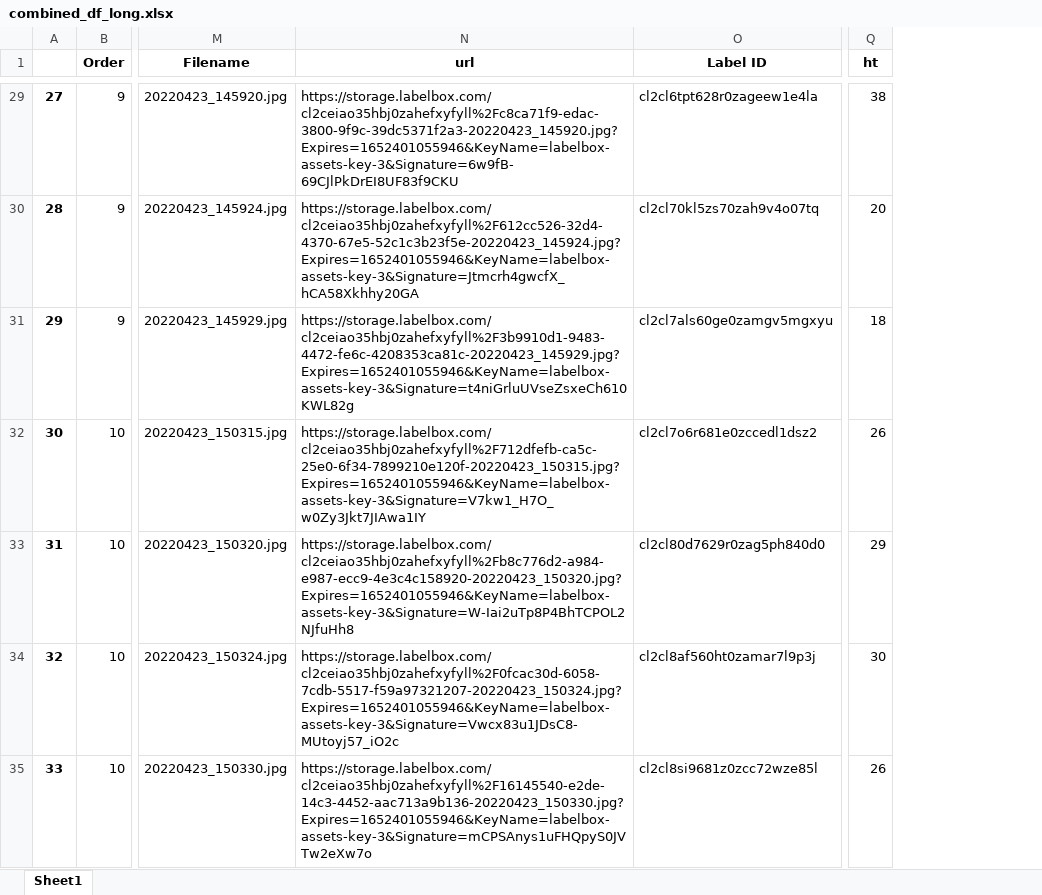
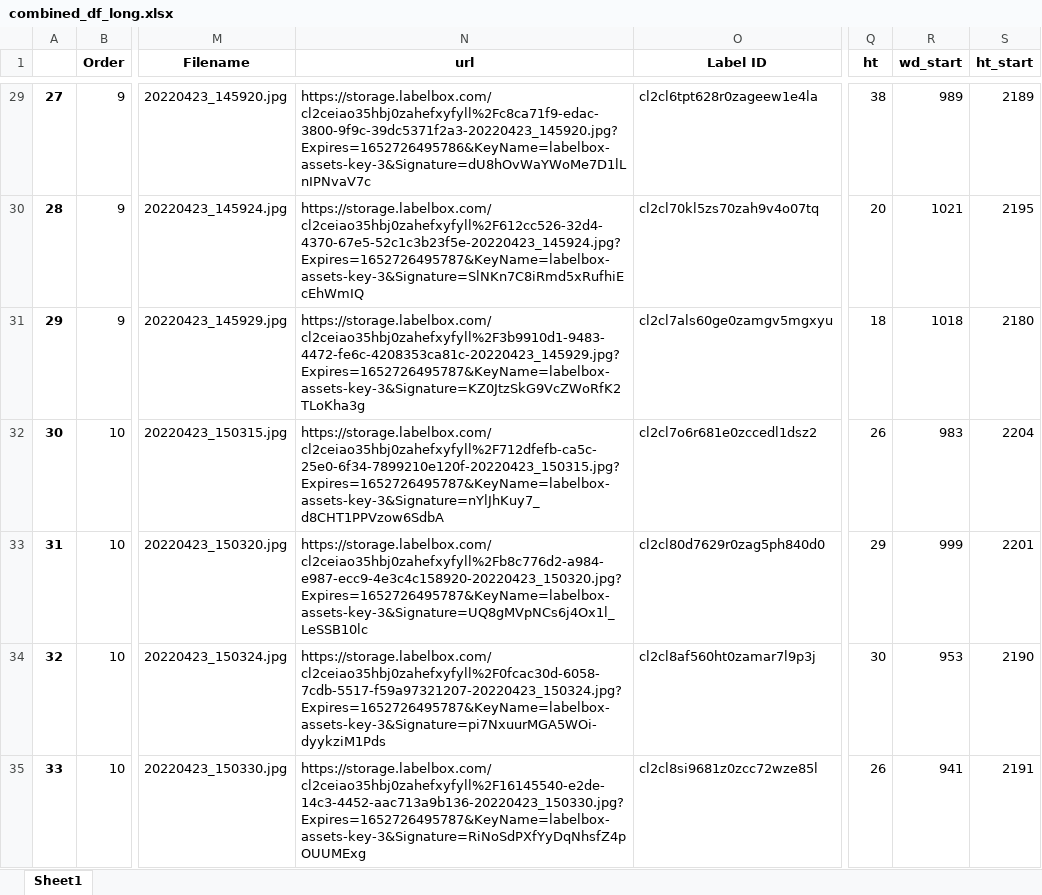
Before and after one commit to ryerrabelli/SpeculumAnalysis, an Excel workbook: data/03_processed/combined_df_long.xlsx, sheet Sheet1, drawn as a sheet; only a part is shown, gaps mark what is left out; values as stored, in another font and other column widths than the file's, no borders; the diff covers the shown part only; the diff names each change by its address in the sheet, - before the commit and + after, or states it on an @@ line.

```diff
--- a/data/03_processed/combined_df_long.xlsx (sheet Sheet1)
+++ b/data/03_processed/combined_df_long.xlsx (sheet Sheet1)
+column R (wd_start), rows 29-35: 989 | 1021 | 1018 | 983 | 999 | 953 | 941
+column S (ht_start), rows 29-35: 2189 | 2195 | 2180 | 2204 | 2201 | 2190 | 2191
-N29 (url): https://storage.labelbox.com/cl2ceiao35hbj0zahefxyfyll%2Fc8ca71f9-edac-3800-9f9c-39dc5371f2a3-20220423_145920.jpg?Expires=1652401055946&KeyName=labelbox-assets-key-3&Signature=6w9fB-69CJlPkDrEI8UF83f9CKU
+N29 (url): https://storage.labelbox.com/cl2ceiao35hbj0zahefxyfyll%2Fc8ca71f9-edac-3800-9f9c-39dc5371f2a3-20220423_145920.jpg?Expires=1652726495786&KeyName=labelbox-assets-key-3&Signature=dU8hOvWaYWoMe7D1lLnIPNvaV7c
-N30 (url): https://storage.labelbox.com/cl2ceiao35hbj0zahefxyfyll%2F612cc526-32d4-4370-67e5-52c1c3b23f5e-20220423_145924.jpg?Expires=1652401055946&KeyName=labelbox-assets-key-3&Signature=Jtmcrh4gwcfX_hCA58Xkhhy20GA
+N30 (url): https://storage.labelbox.com/cl2ceiao35hbj0zahefxyfyll%2F612cc526-32d4-4370-67e5-52c1c3b23f5e-20220423_145924.jpg?Expires=1652726495787&KeyName=labelbox-assets-key-3&Signature=SlNKn7C8iRmd5xRufhiEcEhWmIQ
-N31 (url): https://storage.labelbox.com/cl2ceiao35hbj0zahefxyfyll%2F3b9910d1-9483-4472-fe6c-4208353ca81c-20220423_145929.jpg?Expires=1652401055946&KeyName=labelbox-assets-key-3&Signature=t4niGrluUVseZsxeCh610KWL82g
+N31 (url): https://storage.labelbox.com/cl2ceiao35hbj0zahefxyfyll%2F3b9910d1-9483-4472-fe6c-4208353ca81c-20220423_145929.jpg?Expires=1652726495787&KeyName=labelbox-assets-key-3&Signature=KZ0JtzSkG9VcZWoRfK2TLoKha3g
-N32 (url): https://storage.labelbox.com/cl2ceiao35hbj0zahefxyfyll%2F712dfefb-ca5c-25e0-6f34-7899210e120f-20220423_150315.jpg?Expires=1652401055946&KeyName=labelbox-assets-key-3&Signature=V7kw1_H7O_w0Zy3Jkt7JIAwa1IY
+N32 (url): https://storage.labelbox.com/cl2ceiao35hbj0zahefxyfyll%2F712dfefb-ca5c-25e0-6f34-7899210e120f-20220423_150315.jpg?Expires=1652726495787&KeyName=labelbox-assets-key-3&Signature=nYlJhKuy7_d8CHT1PPVzow6SdbA
-N33 (url): https://storage.labelbox.com/cl2ceiao35hbj0zahefxyfyll%2Fb8c776d2-a984-e987-ecc9-4e3c4c158920-20220423_150320.jpg?Expires=1652401055946&KeyName=labelbox-assets-key-3&Signature=W-Iai2uTp8P4BhTCPOL2NJfuHh8
+N33 (url): https://storage.labelbox.com/cl2ceiao35hbj0zahefxyfyll%2Fb8c776d2-a984-e987-ecc9-4e3c4c158920-20220423_150320.jpg?Expires=1652726495787&KeyName=labelbox-assets-key-3&Signature=UQ8gMVpNCs6j4Ox1l_LeSSB10lc
-N34 (url): https://storage.labelbox.com/cl2ceiao35hbj0zahefxyfyll%2F0fcac30d-6058-7cdb-5517-f59a97321207-20220423_150324.jpg?Expires=1652401055946&KeyName=labelbox-assets-key-3&Signature=Vwcx83u1JDsC8-MUtoyj57_iO2c
+N34 (url): https://storage.labelbox.com/cl2ceiao35hbj0zahefxyfyll%2F0fcac30d-6058-7cdb-5517-f59a97321207-20220423_150324.jpg?Expires=1652726495787&KeyName=labelbox-assets-key-3&Signature=pi7NxuurMGA5WOi-dyykziM1Pds
-N35 (url): https://storage.labelbox.com/cl2ceiao35hbj0zahefxyfyll%2F16145540-e2de-14c3-4452-aac713a9b136-20220423_150330.jpg?Expires=1652401055946&KeyName=labelbox-assets-key-3&Signature=mCPSAnys1uFHQpyS0JVTw2eXw7o
+N35 (url): https://storage.labelbox.com/cl2ceiao35hbj0zahefxyfyll%2F16145540-e2de-14c3-4452-aac713a9b136-20220423_150330.jpg?Expires=1652726495787&KeyName=labelbox-assets-key-3&Signature=RiNoSdPXfYyDqNhsfZ4pOUUMExg
```
Also changed, not shown: 174 edited cells elsewhere in this sheet, data/03_processed/combined_df_multiindex.xlsx, data/04_aggregated/combined_df_agg_wide.xlsx, 21 other files.
